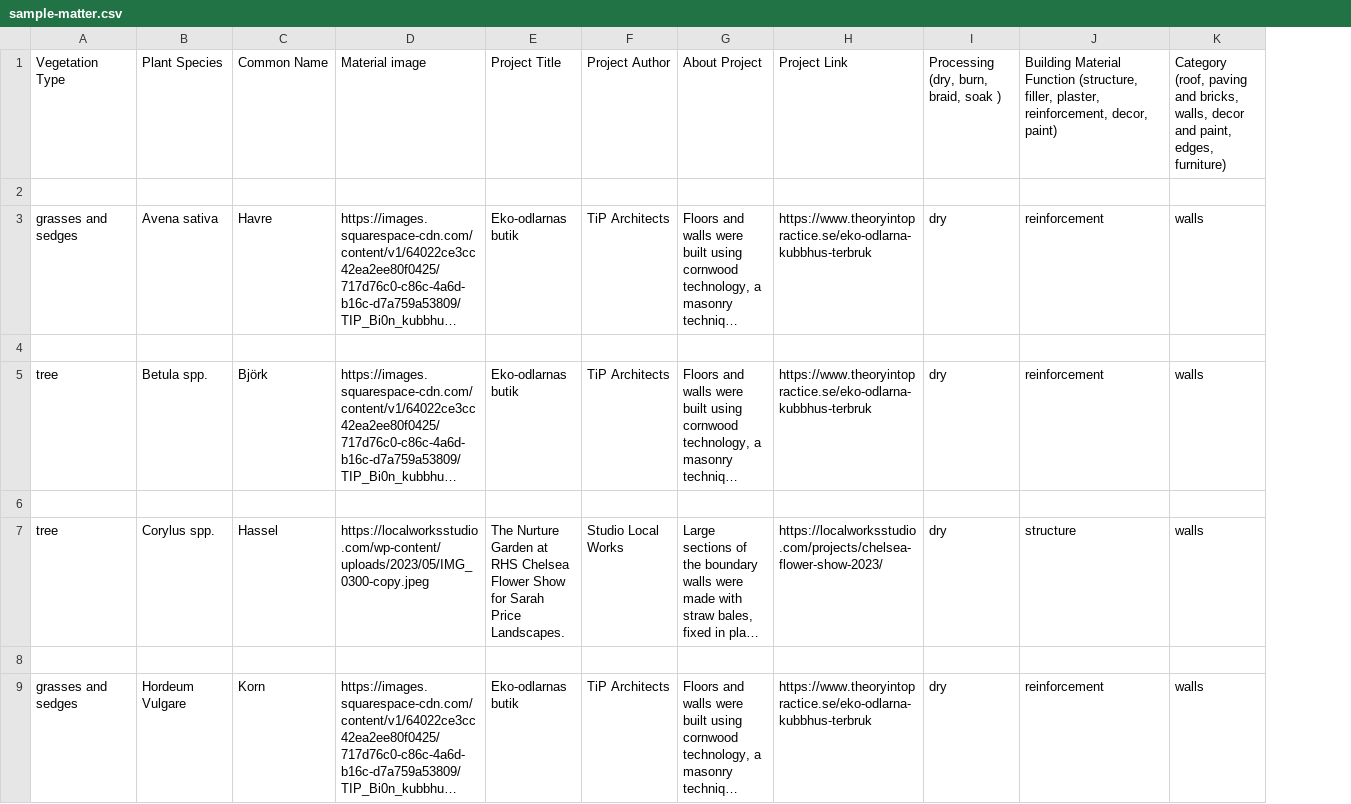
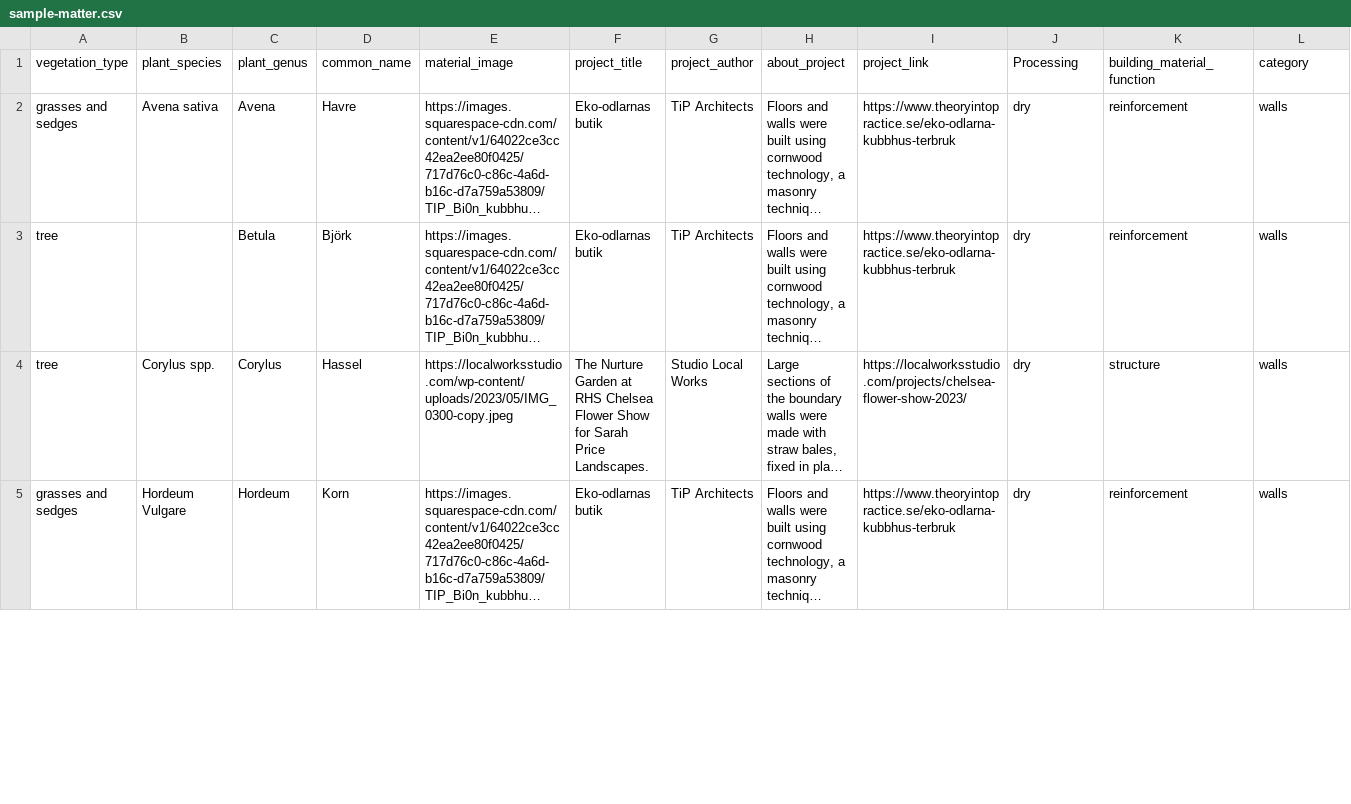
Before and after one commit to phyto-matter/phyto-matter, a CSV file: data/sample-matter.csv, drawn as a sheet; only a part is shown; long unchanged cells end in …; removed rows and columns are numbered as before the commit, all else as after; rows hold the shown columns only; the diff covers the shown part only; the diff names each change by its address in the sheet, - before the commit and + after, or states it on an @@ line.

```diff
--- a/data/sample-matter.csv
+++ b/data/sample-matter.csv
+column C (plant_genus), rows 2-5: Avena | Betula | Corylus | Hordeum
-row 1: Vegetation Type | Plant Species | Common Name | Material image | Project Title | Project Author | About Project | Project Link | Processing (dry, burn, braid, soak ) | Building Material Function (structure, filler, plaster, reinforcement, decor, paint) | Category (roof, paving and bricks, walls, decor and paint, edges, furniture)
-row 1: (empty)
+row 1: vegetation_type | plant_species | plant_genus | common_name | material_image | project_title | project_author | about_project | project_link | Processing | building_material_function | category
-row 4: (empty)
-B3 (plant_species): Betula spp.
+B3 (plant_species): (empty)
-row 6: (empty)
-row 8: (empty)
```
Also changed, not shown: 28 removed rows and 28 edited cells elsewhere in this file, data/matter/sample-matter.csv, 12 other files.
